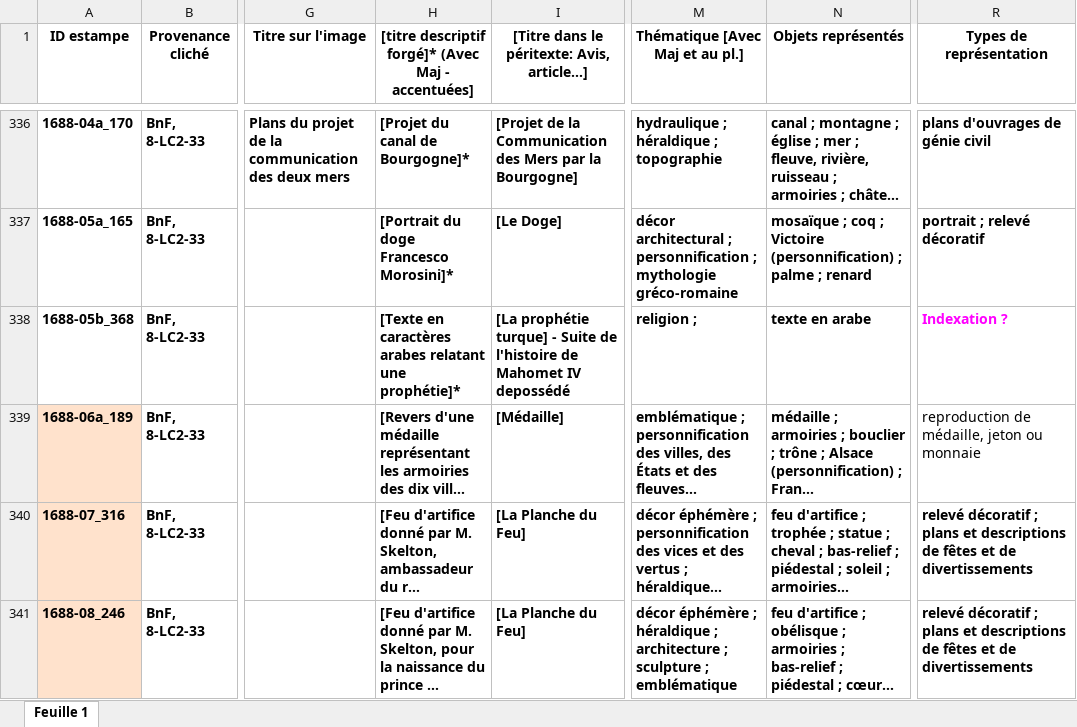
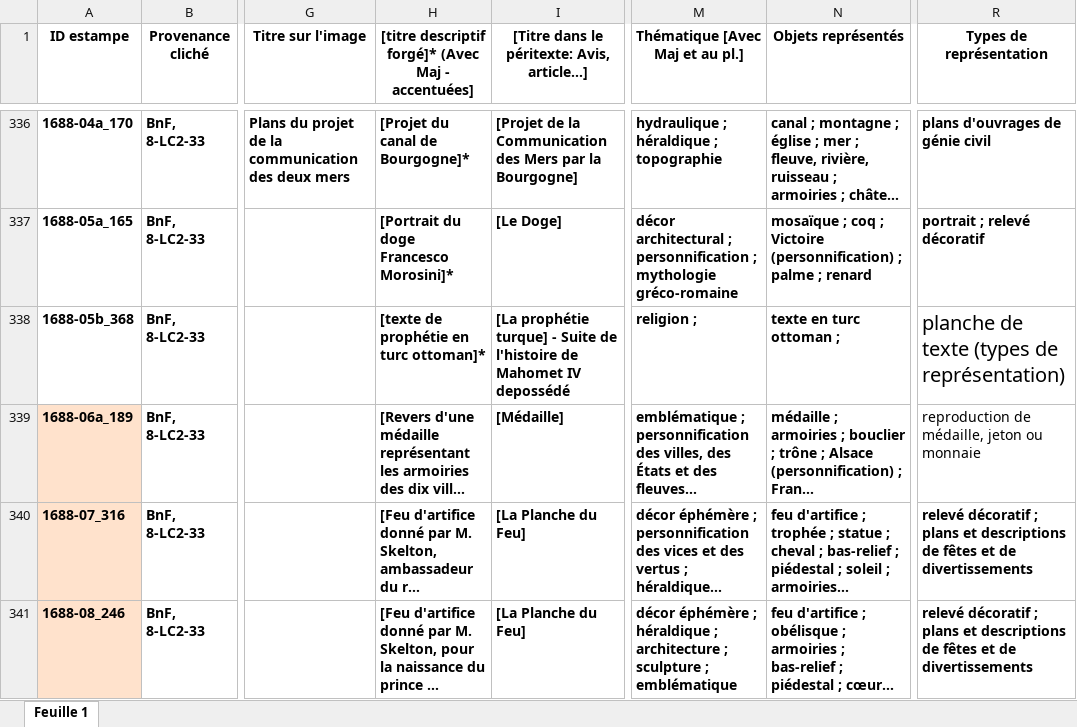
Before and after one commit to sherlock-iremus/mercure-galant-sources, an Excel workbook: indexation-estampes.xlsx, sheet Feuille 1, drawn as a sheet; only a part is shown, gaps mark what is left out; long unchanged cells end in …; values as stored, in another font and other column widths than the file's, no borders; the diff names each change by its address in the sheet, - before the commit and + after, or states it on an @@ line.

Commit message:
Update indexation-estampes.xlsx
1688-05b_368 texte prophétie turque : corrigé

```diff
--- a/indexation-estampes.xlsx (sheet Feuille 1)
+++ b/indexation-estampes.xlsx (sheet Feuille 1)
-H338: [Texte en caractères arabes relatant une prophétie]*
+H338: [texte de prophétie en turc ottoman]*
-N338 (Objets représentés): texte en arabe
+N338 (Objets représentés): texte en turc ottoman ;
-R338 (Types de représentation): Indexation ?
+R338 (Types de représentation): planche de texte (types de représentation)
@@ R338 bold: on → off, text colour: #FF00FF → black, text size: larger @@
```
